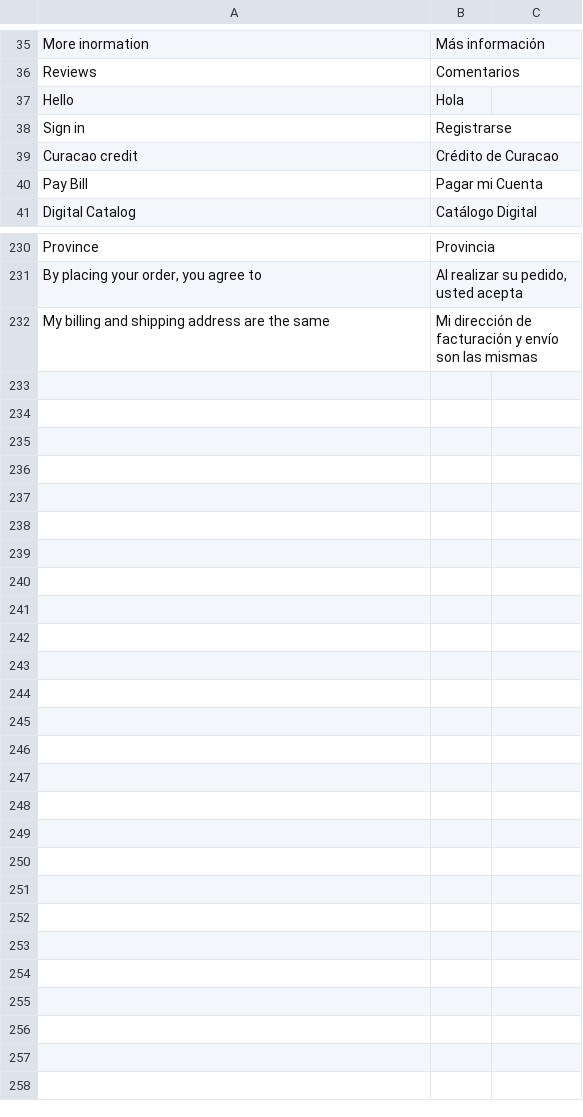
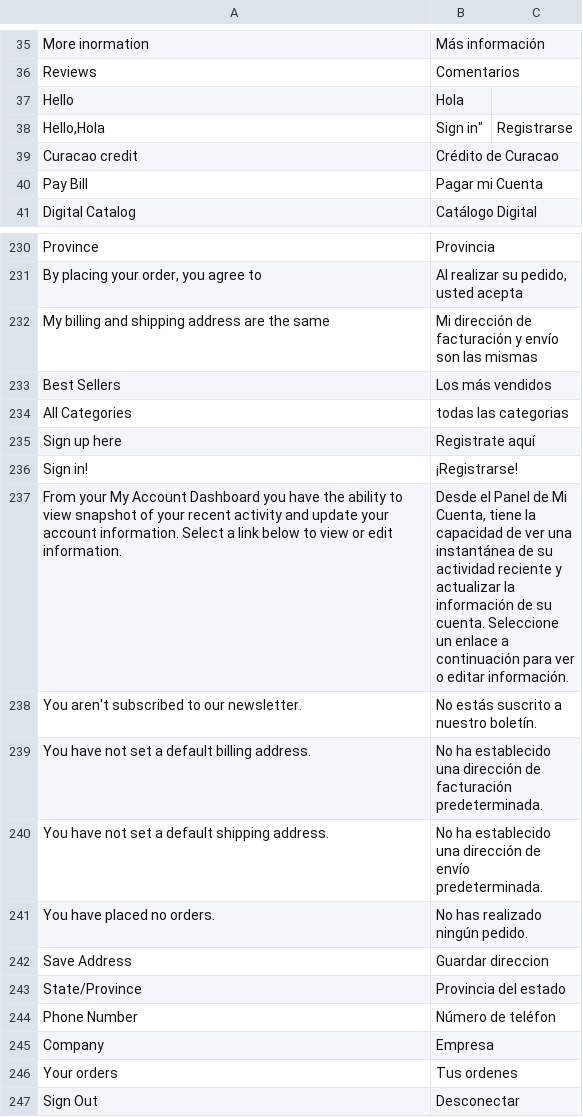
Before and after one commit to hanghua2017/icuracao-dev, a CSV file: app/design/frontend/Dyode/curacao/i18n/es_ES.csv, drawn as a sheet; only a part is shown, gaps mark what is left out.

```diff
--- a/app/design/frontend/Dyode/curacao/i18n/es_ES.csv
+++ b/app/design/frontend/Dyode/curacao/i18n/es_ES.csv
@@ -37,3 +37,4 @@
 "Hello","Hola"
-"Sign in","Registrarse"
+"Hello,"Hola,"
+"Sign in","Registrarse"
 "Curacao credit","Crédito de Curacao"
@@ -232 +233,16 @@
 "My billing and shipping address are the same","Mi dirección de facturación y envío son las mismas"
+"Best Sellers","Los más vendidos"
+"All Categories","todas las categorias"
+"Sign up here","Registrate aquí"
+"Sign in!","¡Registrarse!"
+"From your My Account Dashboard you have the ability to view snapshot of your recent activity and update your account information. Select a link below to view or edit information.","Desde el Panel de Mi Cuenta, tiene la capacidad de ver una instantánea de su actividad reciente y actualizar la información de su cuenta. Seleccione un enlace a continuación para ver o editar información."
+"You aren't subscribed to our newsletter.","No estás suscrito a nuestro boletín."
+"You have not set a default billing address.","No ha establecido una dirección de facturación predeterminada."
+"You have not set a default shipping address.","No ha establecido una dirección de envío predeterminada."
+"You have placed no orders.","No has realizado ningún pedido."
+"Save Address","Guardar direccion"
+"State/Province","Provincia del estado"
+"Phone Number","Número de teléfon"
+"Company","Empresa"
+"Your orders","Tus ordenes"
+"Sign Out","Desconectar"
```
Also changed, not shown: 5 other files.
